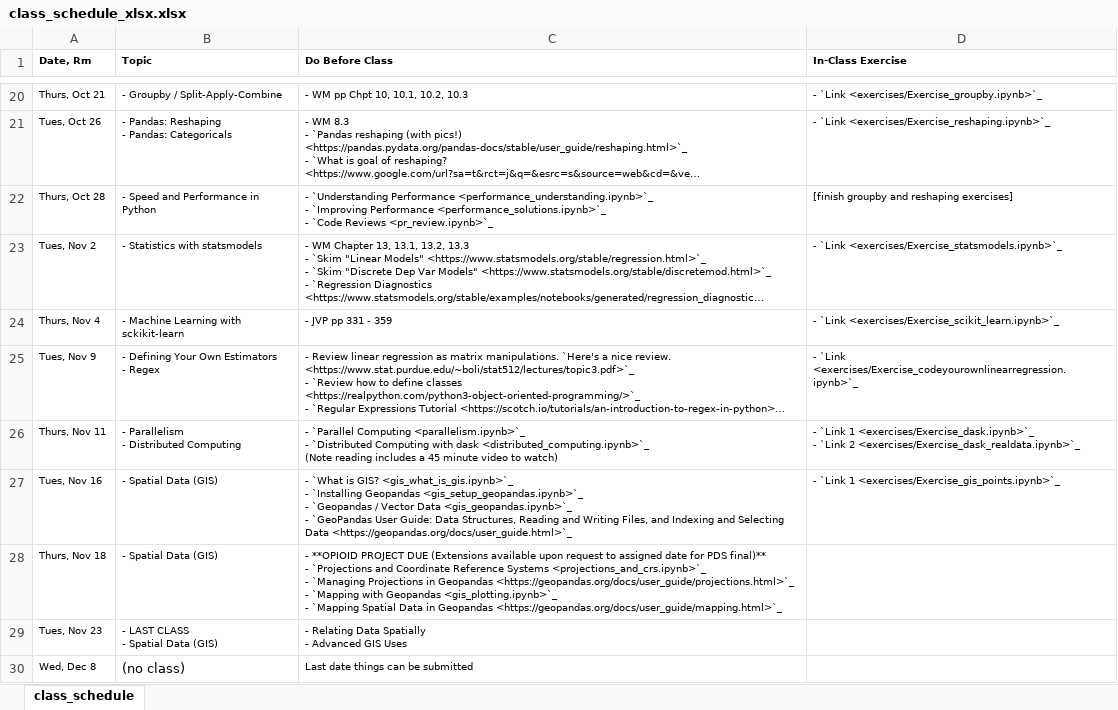
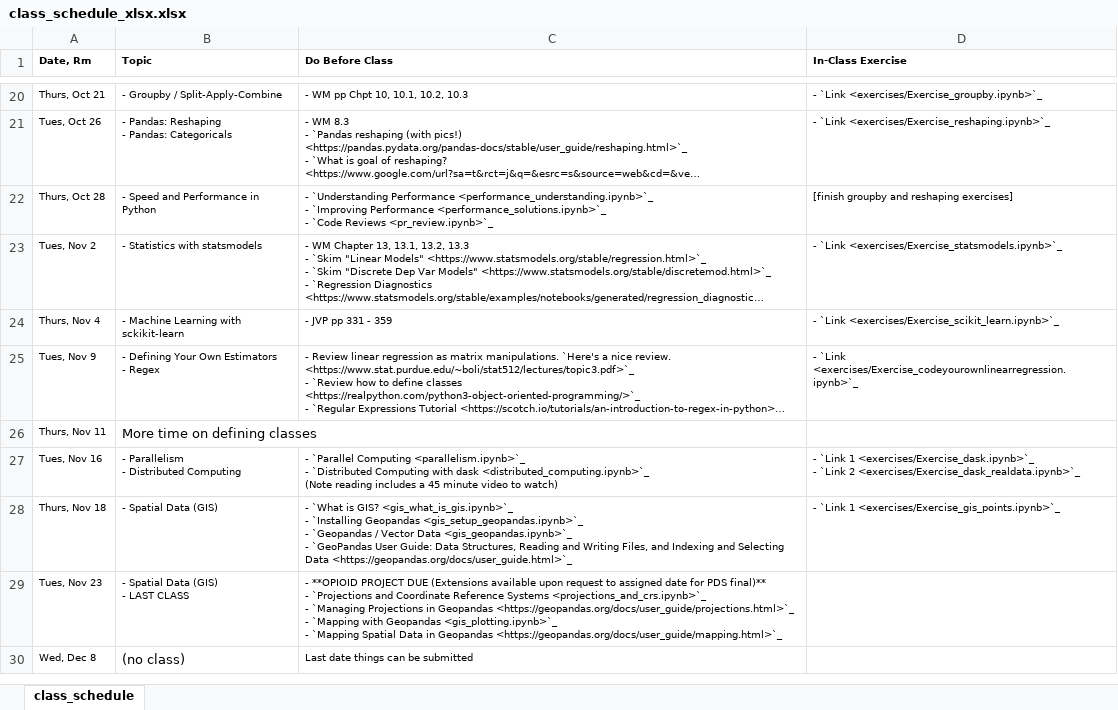
Before and after one commit to nickeubank/practicaldatascience_class, an Excel workbook: source/class_schedule_xlsx.xlsx, sheet class_schedule, drawn as a sheet; only a part is shown, gaps mark what is left out; long unchanged cells end in …; values as stored, in another font and other column widths than the file's, no borders; ↵ is a line break in a cell; the diff names each change by its address in the sheet, - before the commit and + after, or states it on an @@ line.

Commit message:
update schedule and solutions

```diff
--- a/source/class_schedule_xlsx.xlsx (sheet class_schedule)
+++ b/source/class_schedule_xlsx.xlsx (sheet class_schedule)
-B26 (Topic): - Parallelism ↵ - Distributed Computing
+B26 (Topic): More time on defining classes
@@ B26 text size: larger @@
-C26 (Do Before Class): - `Parallel Computing <parallelism.ipynb>`_ ↵ - `Distributed Computing with dask <distributed_computing.ipynb>`_ ↵ (Note reading includes a 45 minute video to watch)
+C26 (Do Before Class): (empty)
-D26 (In-Class Exercise): - `Link 1 <exercises/Exercise_dask.ipynb>`_ ↵ - `Link 2 <exercises/Exercise_dask_realdata.ipynb>`_
+D26 (In-Class Exercise): (empty)
-B27 (Topic): - Spatial Data (GIS)
+B27 (Topic): - Parallelism ↵ - Distributed Computing
-C27 (Do Before Class): - `What is GIS? <gis_what_is_gis.ipynb>`_ ↵ - `Installing Geopandas <gis_setup_geopandas.ipynb>`_ ↵ - `Geopandas / Vector Data <gis_geopandas.ipynb>`_ ↵ - `GeoPandas User Guide: Data Structures, Reading and Writing Files, and Indexing and Selecting Data <https://geopandas.org/docs/user_guide.html>`_
+C27 (Do Before Class): - `Parallel Computing <parallelism.ipynb>`_ ↵ - `Distributed Computing with dask <distributed_computing.ipynb>`_ ↵ (Note reading includes a 45 minute video to watch)
-D27 (In-Class Exercise): …`Link 1 <exercises/Exercise_gis_points.ipynb>`_
+D27 (In-Class Exercise): …`Link 1 <exercises/Exercise_dask.ipynb>`_ ↵ - `Link 2 <exercises/Exercise_dask_realdata.ipynb>`_
-C28 (Do Before Class): - **OPIOID PROJECT DUE (Extensions available upon request to assigned date for PDS final)** ↵ - `Projections and Coordinate Reference Systems <projections_and_crs.ipynb>`_ ↵ - `Managing Projections in Geopandas <https://geopandas.org/docs/user_guide/projections.html>`_ ↵ - `Mapping with Geopandas <gis_plotting.ipynb>`_ ↵ - `Mapping Spatial Data in Geopandas <https://geopandas.org/docs/user_guide/mapping.html>`_
+C28 (Do Before Class): - `What is GIS? <gis_what_is_gis.ipynb>`_ ↵ - `Installing Geopandas <gis_setup_geopandas.ipynb>`_ ↵ - `Geopandas / Vector Data <gis_geopandas.ipynb>`_ ↵ - `GeoPandas User Guide: Data Structures, Reading and Writing Files, and Indexing and Selecting Data <https://geopandas.org/docs/user_guide.html>`_
-D28 (In-Class Exercise): (empty)
+D28 (In-Class Exercise): - `Link 1 <exercises/Exercise_gis_points.ipynb>`_
-B29 (Topic): - LAST CLASS ↵ - Spatial Data (GIS)
+B29 (Topic): - Spatial Data (GIS) ↵ - LAST CLASS
-C29 (Do Before Class): - Relating Data Spatially ↵ - Advanced GIS Uses
+C29 (Do Before Class): - **OPIOID PROJECT DUE (Extensions available upon request to assigned date for PDS final)** ↵ - `Projections and Coordinate Reference Systems <projections_and_crs.ipynb>`_ ↵ - `Managing Projections in Geopandas <https://geopandas.org/docs/user_guide/projections.html>`_ ↵ - `Mapping with Geopandas <gis_plotting.ipynb>`_ ↵ - `Mapping Spatial Data in Geopandas <https://geopandas.org/docs/user_guide/mapping.html>`_
```
Also changed, not shown: 19 other files.
